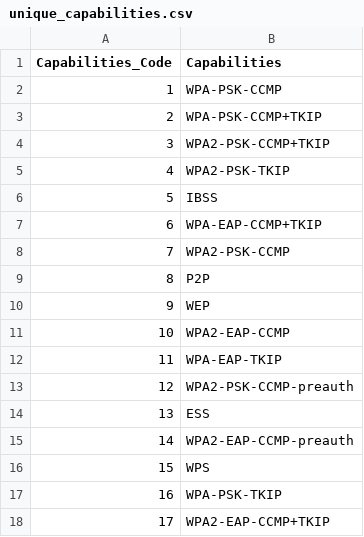
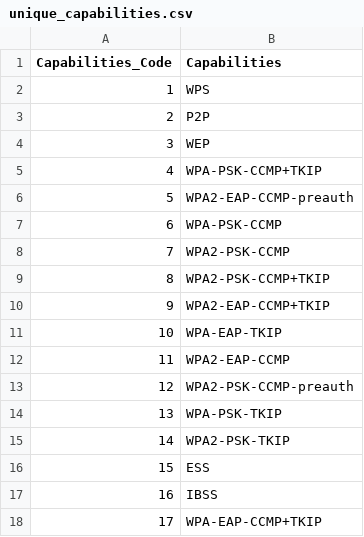
Before and after one commit to eddemesa/Project_3, a CSV file: OUTPUT/unique_capabilities.csv, drawn as a sheet.

```diff
--- a/OUTPUT/unique_capabilities.csv
+++ b/OUTPUT/unique_capabilities.csv
@@ -1,18 +1,18 @@
 Capabilities_Code,Capabilities
-1,WPA-PSK-CCMP
-2,WPA-PSK-CCMP+TKIP
-3,WPA2-PSK-CCMP+TKIP
-4,WPA2-PSK-TKIP
-5,IBSS
-6,WPA-EAP-CCMP+TKIP
+1,WPS
+2,P2P
+3,WEP
+4,WPA-PSK-CCMP+TKIP
+5,WPA2-EAP-CCMP-preauth
+6,WPA-PSK-CCMP
 7,WPA2-PSK-CCMP
-8,P2P
-9,WEP
-10,WPA2-EAP-CCMP
-11,WPA-EAP-TKIP
+8,WPA2-PSK-CCMP+TKIP
+9,WPA2-EAP-CCMP+TKIP
+10,WPA-EAP-TKIP
+11,WPA2-EAP-CCMP
 12,WPA2-PSK-CCMP-preauth
-13,ESS
-14,WPA2-EAP-CCMP-preauth
-15,WPS
-16,WPA-PSK-TKIP
-17,WPA2-EAP-CCMP+TKIP
+13,WPA-PSK-TKIP
+14,WPA2-PSK-TKIP
+15,ESS
+16,IBSS
+17,WPA-EAP-CCMP+TKIP
```
Also changed, not shown: OUTPUT/combined_SSID_Capabilities.csv, 13 other files.
